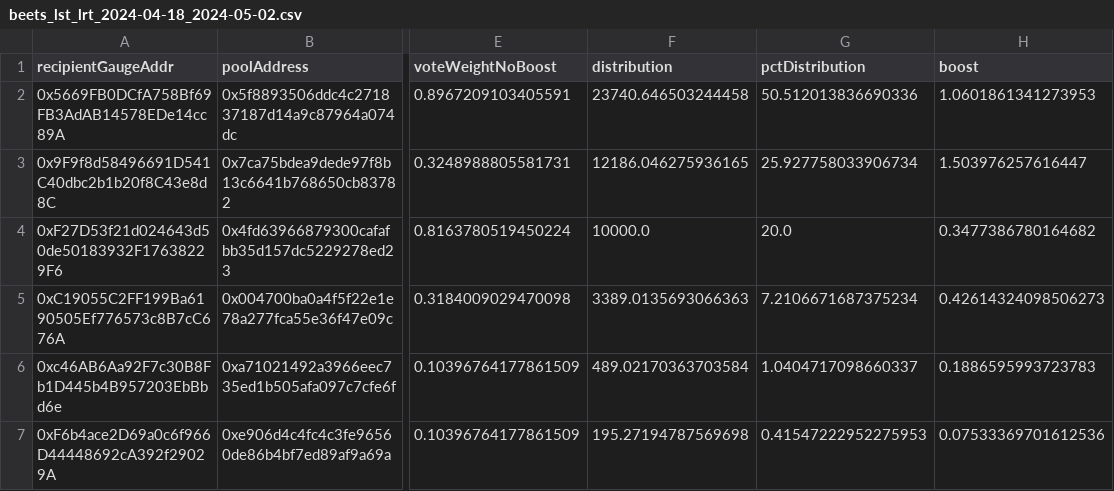
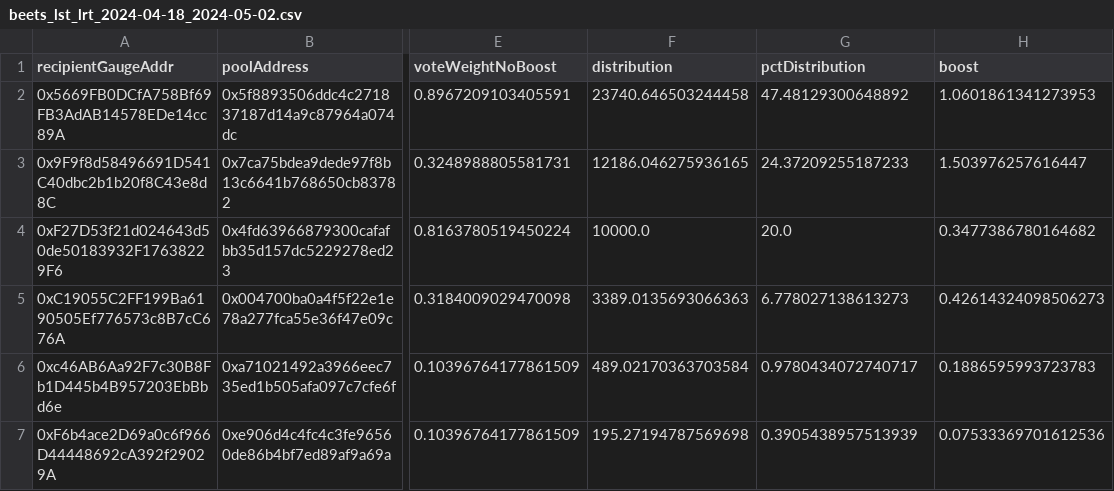
Before and after one commit to BalancerMaxis/vote_following_incentives_director, a CSV file: output/beets_lst_lrt_2024-04-18_2024-05-02.csv, drawn as a sheet; only a part is shown, gaps mark what is left out; the diff names each change by its address in the sheet, - before the commit and + after, or states it on an @@ line.

```diff
--- a/output/beets_lst_lrt_2024-04-18_2024-05-02.csv
+++ b/output/beets_lst_lrt_2024-04-18_2024-05-02.csv
-G2 (pctDistribution): 50.512013836690336
+G2 (pctDistribution): 47.48129300648892
-G3 (pctDistribution): 25.927758033906734
+G3 (pctDistribution): 24.37209255187233
-G5 (pctDistribution): 7.2106671687375234
+G5 (pctDistribution): 6.778027138613273
-G6 (pctDistribution): 1.0404717098660337
+G6 (pctDistribution): 0.9780434072740717
-G7 (pctDistribution): 0.41547222952275953
+G7 (pctDistribution): 0.3905438957513939
```
Also changed, not shown: 1 other file.
